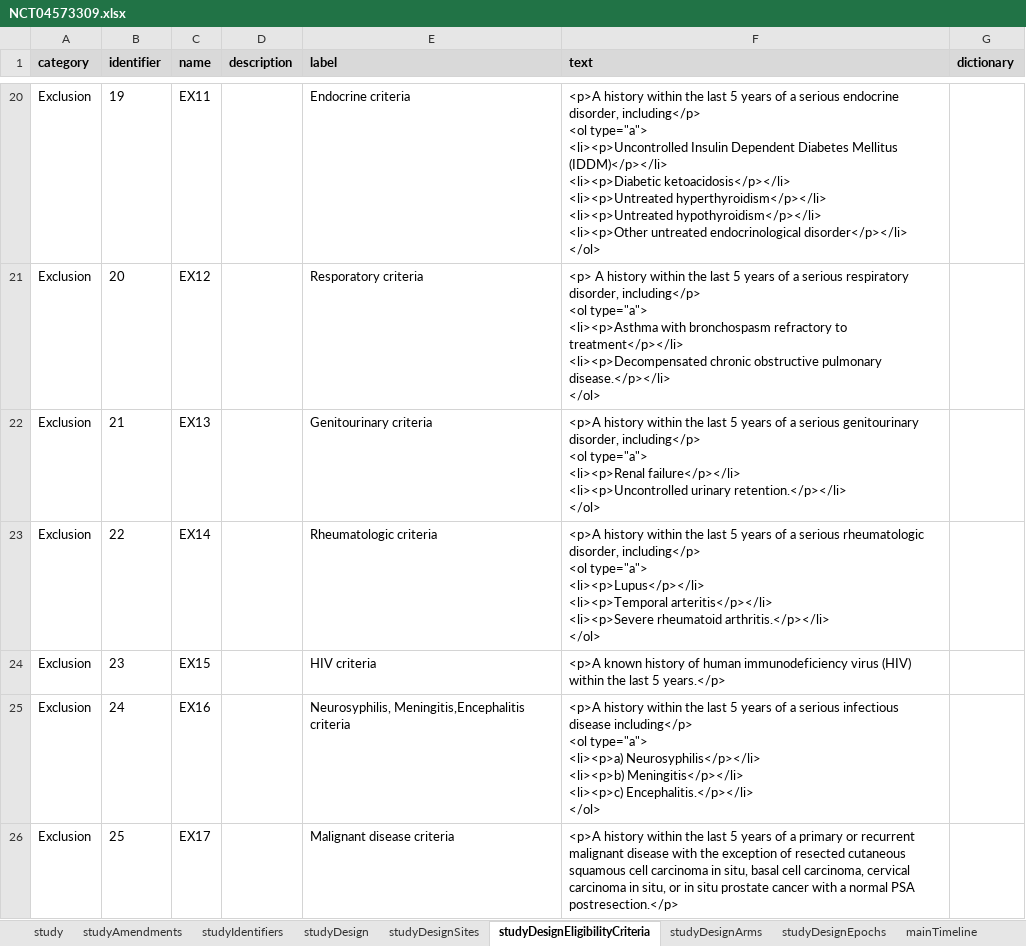
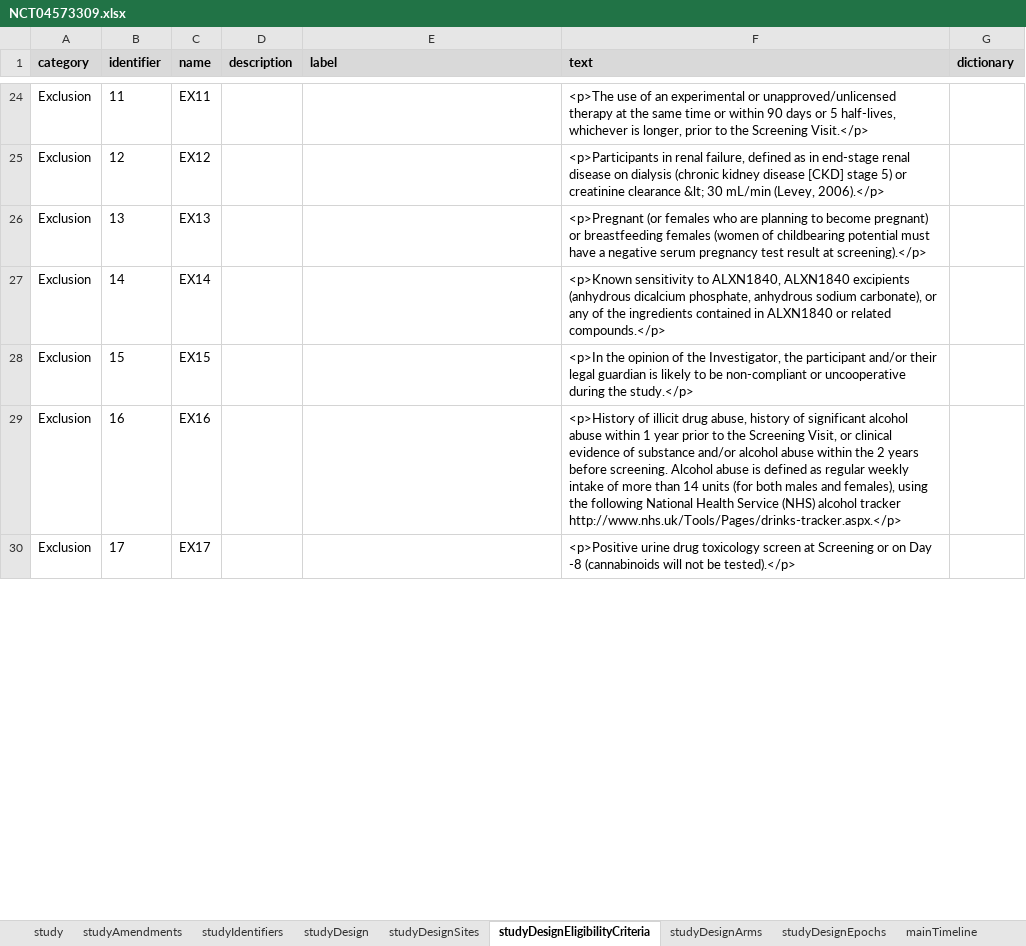
Before and after one commit to data4knowledge/usdm_data, an Excel workbook: source_data/NCT04573309/NCT04573309.xlsx, sheet studyDesignEligibilityCriteria, drawn as a sheet; only a part is shown, gaps mark what is left out; values as stored, in another font and other column widths than the file's, no borders; addresses are those after the commit; ↵ is a line break in a cell; the diff covers the shown part only; the diff names each change by its address in the sheet, - before the commit and + after, or states it on an @@ line.

```diff
--- a/source_data/NCT04573309/NCT04573309.xlsx (sheet studyDesignEligibilityCriteria)
+++ b/source_data/NCT04573309/NCT04573309.xlsx (sheet studyDesignEligibilityCriteria)
-B24 (identifier): 19
+B24 (identifier): 11
-E24 (label): Endocrine criteria
+E24 (label): (empty)
-F24 (text): <p>A history within the last 5 years of a serious endocrine disorder, including</p> ↵ <ol type="a"> ↵ <li><p>Uncontrolled Insulin Dependent Diabetes Mellitus (IDDM)</p></li> ↵ <li><p>Diabetic ketoacidosis</p></li> ↵ <li><p>Untreated hyperthyroidism</p></li> ↵ <li><p>Untreated hypothyroidism</p></li> ↵ <li><p>Other untreated endocrinological disorder</p></li> ↵ </ol>
+F24 (text): <p>The use of an experimental or unapproved/unlicensed therapy at the same time or within 90 days or 5 half-lives, whichever is longer, prior to the Screening Visit.</p>
-B25 (identifier): 20
+B25 (identifier): 12
-E25 (label): Resporatory criteria
+E25 (label): (empty)
-F25 (text): <p> A history within the last 5 years of a serious respiratory disorder, including</p> ↵ <ol type="a"> ↵ <li><p>Asthma with bronchospasm refractory to treatment</p></li> ↵ <li><p>Decompensated chronic obstructive pulmonary disease.</p></li> ↵ </ol>
+F25 (text): <p>Participants in renal failure, defined as in end-stage renal disease on dialysis (chronic kidney disease [CKD] stage 5) or creatinine clearance &lt; 30 mL/min (Levey, 2006).</p>
-B26 (identifier): 21
+B26 (identifier): 13
-E26 (label): Genitourinary criteria
+E26 (label): (empty)
-F26 (text): <p>A history within the last 5 years of a serious genitourinary disorder, including</p> ↵ <ol type="a"> ↵ <li><p>Renal failure</p></li> ↵ <li><p>Uncontrolled urinary retention.</p></li> ↵ </ol>
+F26 (text): <p>Pregnant (or females who are planning to become pregnant) or breastfeeding females (women of childbearing potential must have a negative serum pregnancy test result at screening).</p>
-B27 (identifier): 22
+B27 (identifier): 14
-E27 (label): Rheumatologic criteria
+E27 (label): (empty)
-F27 (text): <p>A history within the last 5 years of a serious rheumatologic disorder, including</p> ↵ <ol type="a"> ↵ <li><p>Lupus</p></li> ↵ <li><p>Temporal arteritis</p></li> ↵ <li><p>Severe rheumatoid arthritis.</p></li> ↵ </ol>
+F27 (text): <p>Known sensitivity to ALXN1840, ALXN1840 excipients (anhydrous dicalcium phosphate, anhydrous sodium carbonate), or any of the ingredients contained in ALXN1840 or related compounds.</p>
-B28 (identifier): 23
+B28 (identifier): 15
-E28 (label): HIV criteria
+E28 (label): (empty)
-F28 (text): <p>A known history of human immunodeficiency virus (HIV) within the last 5 years.</p>
+F28 (text): <p>In the opinion of the Investigator, the participant and/or their legal guardian is likely to be non-compliant or uncooperative during the study.</p>
-B29 (identifier): 24
+B29 (identifier): 16
-E29 (label): Neurosyphilis, Meningitis,Encephalitis criteria
+E29 (label): (empty)
-F29 (text): <p>A history within the last 5 years of a serious infectious disease including</p> ↵ <ol type="a"> ↵ <li><p>a) Neurosyphilis</p></li> ↵ <li><p>b) Meningitis</p></li> ↵ <li><p>c) Encephalitis.</p></li> ↵ </ol>
+F29 (text): <p>History of illicit drug abuse, history of significant alcohol abuse within 1 year prior to the Screening Visit, or clinical evidence of substance and/or alcohol abuse within the 2 years before screening. Alcohol abuse is defined as regular weekly intake of more than 14 units (for both males and females), using the following National Health Service (NHS) alcohol tracker http://www.nhs.uk/Tools/Pages/drinks-tracker.aspx.</p>
-B30 (identifier): 25
+B30 (identifier): 17
-E30 (label): Malignant disease criteria
+E30 (label): (empty)
-F30 (text): <p>A history within the last 5 years of a primary or recurrent malignant disease with the exception of resected cutaneous squamous cell carcinoma in situ, basal cell carcinoma, cervical carcinoma in situ, or in situ prostate cancer with a normal PSA postresection.</p>
+F30 (text): <p>Positive urine drug toxicology screen at Screening or on Day -8 (cannabinoids will not be tested).</p>
```
Also changed, not shown: 4 added rows, 4 removed rows, 64 edited cells and cell formats elsewhere in this sheet, sheet studyDesignContent, other sheet tabs, 3 other files.
